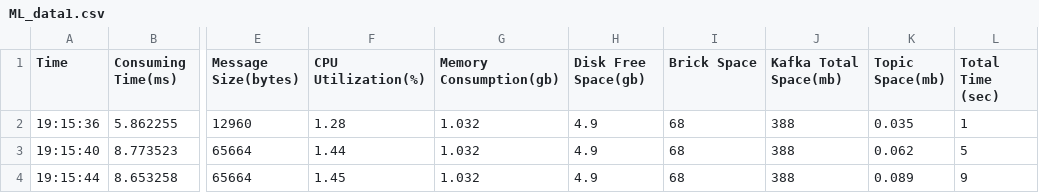
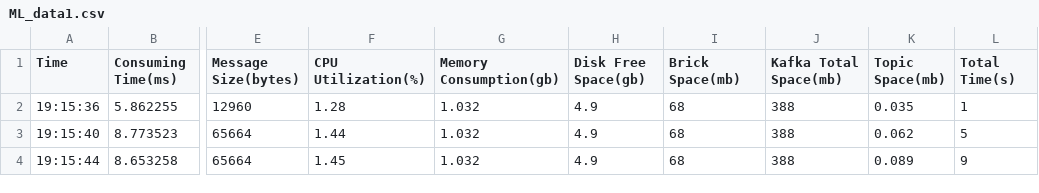
Before and after one commit to mlchethanupb/myworks, a CSV file: storage/ML experiments/ML_data1.csv, drawn as a sheet; only a part is shown, gaps mark what is left out; the diff names each change by its address in the sheet, - before the commit and + after, or states it on an @@ line.

Commit message:
Update ML_data1.csv

```diff
--- a/storage/ML experiments/ML_data1.csv
+++ b/storage/ML experiments/ML_data1.csv
-I1: Brick Space
+I1: Brick Space(mb)
-L1: Total Time (sec)
+L1: Total Time(s)
```
